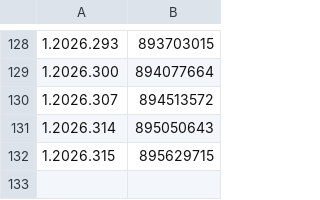
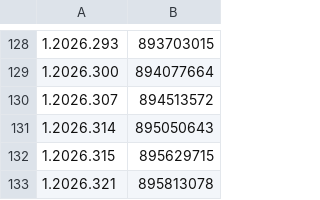
Before and after one commit to TrollStoreX/cac, a CSV file: Library/Record/com.nan.cac/6448311069_us.csv, drawn as a sheet; only a part is shown, gaps mark what is left out.

```diff
--- a/Library/Record/com.nan.cac/6448311069_us.csv
+++ b/Library/Record/com.nan.cac/6448311069_us.csv
@@ -132 +132,2 @@
 1.2026.315,895629715
+1.2026.321,895813078
```
Also changed, not shown: 1 other file.
